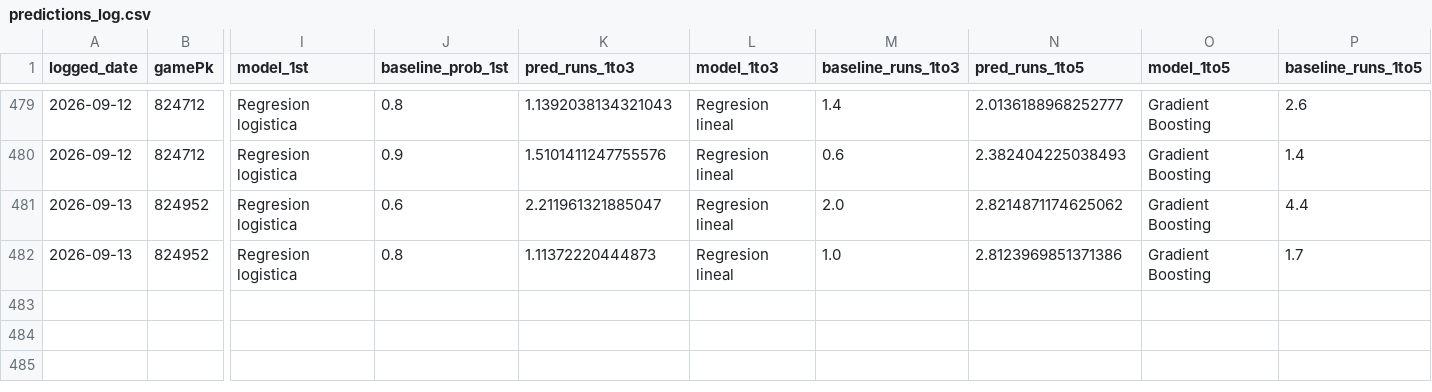
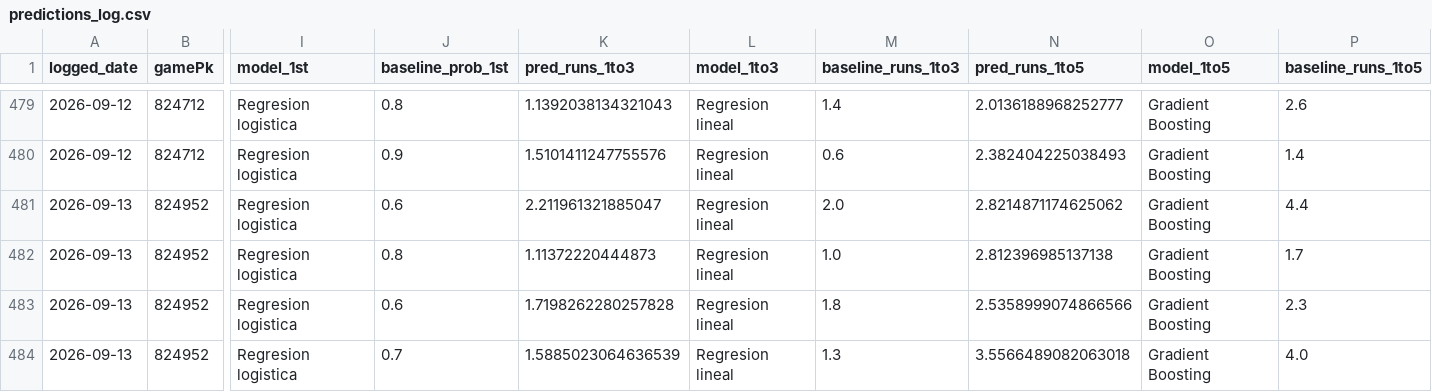
Before and after one commit to BrandonPalmaJobs/apuestas-mlb, a CSV file: predictions_log.csv, drawn as a sheet; only a part is shown, gaps mark what is left out; rows hold the shown columns only; the diff names each change by its address in the sheet, - before the commit and + after, or states it on an @@ line.

Commit message:
Log de predicciones 2026-09-13

```diff
--- a/predictions_log.csv
+++ b/predictions_log.csv
-N482 (pred_runs_1to5): 2.8123969851371386
+N482 (pred_runs_1to5): 2.812396985137138
+row 483: 2026-09-13 | 824952 | Regresion logistica | 0.6 | 1.7198262280257828 | Regresion lineal | 1.8 | 2.5358999074866566 | Gradient Boosting | 2.3
+row 484: 2026-09-13 | 824952 | Regresion logistica | 0.7 | 1.5885023064636539 | Regresion lineal | 1.3 | 3.5566489082063018 | Gradient Boosting | 4.0
```
